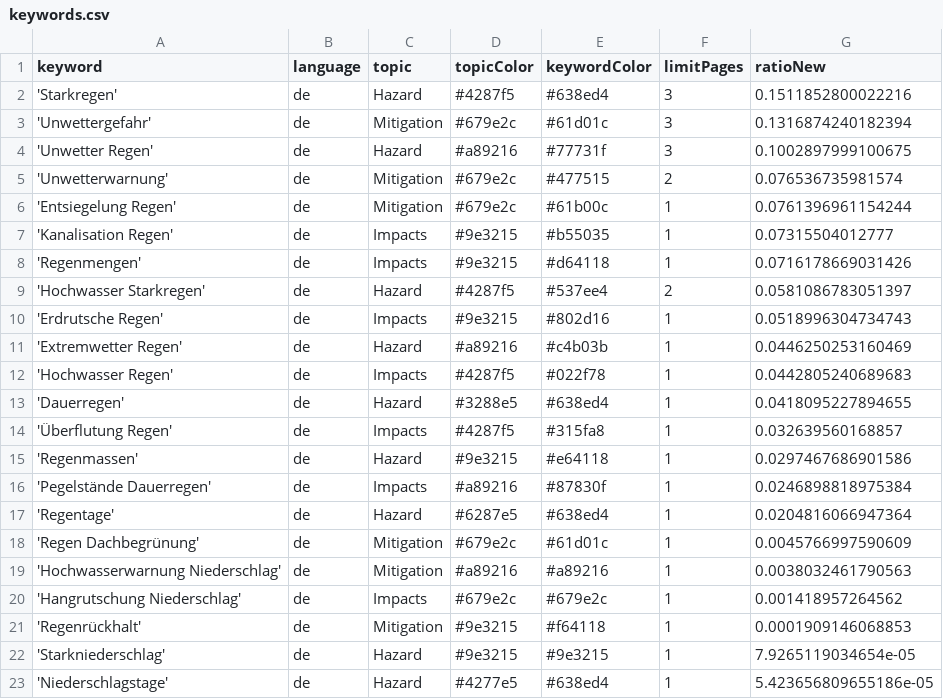
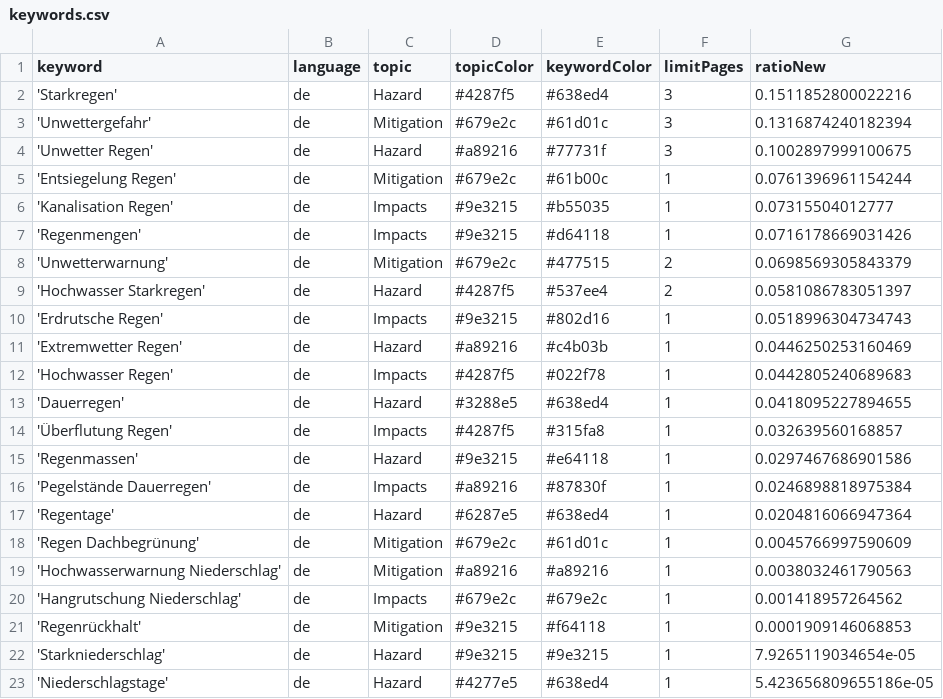
Before and after one commit to jannikdo28-news/RainIsComing, a CSV file: keywords.csv, drawn as a sheet; removed rows and columns are numbered as before the commit, all else as after; the diff names each change by its address in the sheet, - before the commit and + after, or states it on an @@ line.

Commit message:
Commit from GitHub Actions (harvest:0.0)

```diff
--- a/keywords.csv
+++ b/keywords.csv
-row 5: 'Unwetterwarnung' | de | Mitigation | #679e2c | #477515 | 2 | 0.076536735981574
+row 8: 'Unwetterwarnung' | de | Mitigation | #679e2c | #477515 | 2 | 0.0698569305843379
```
